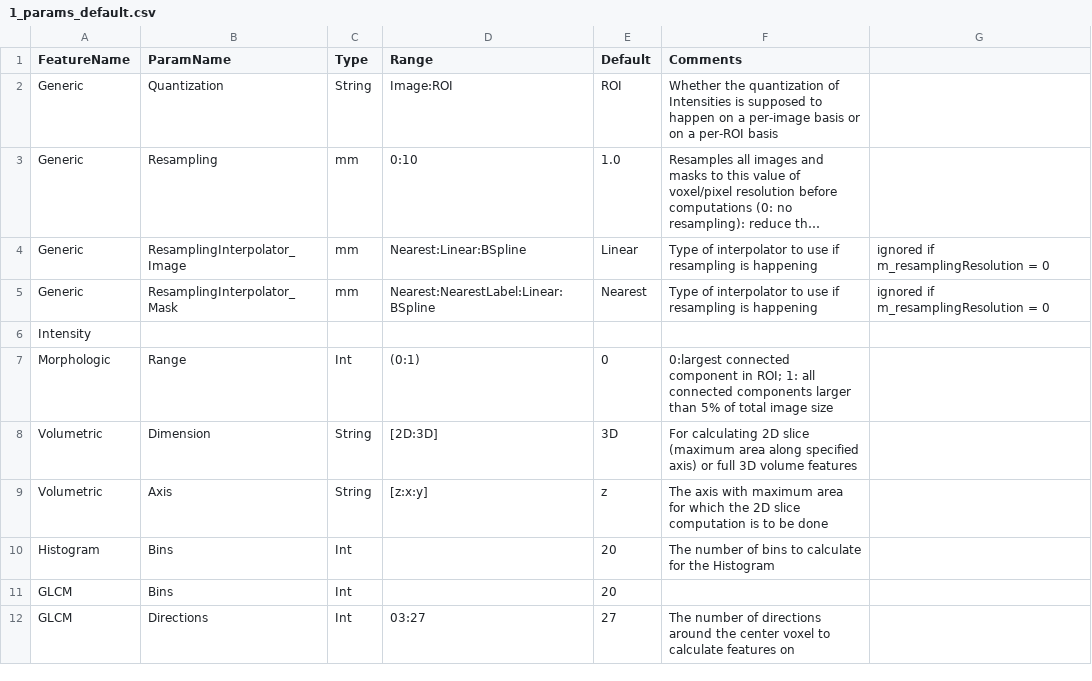
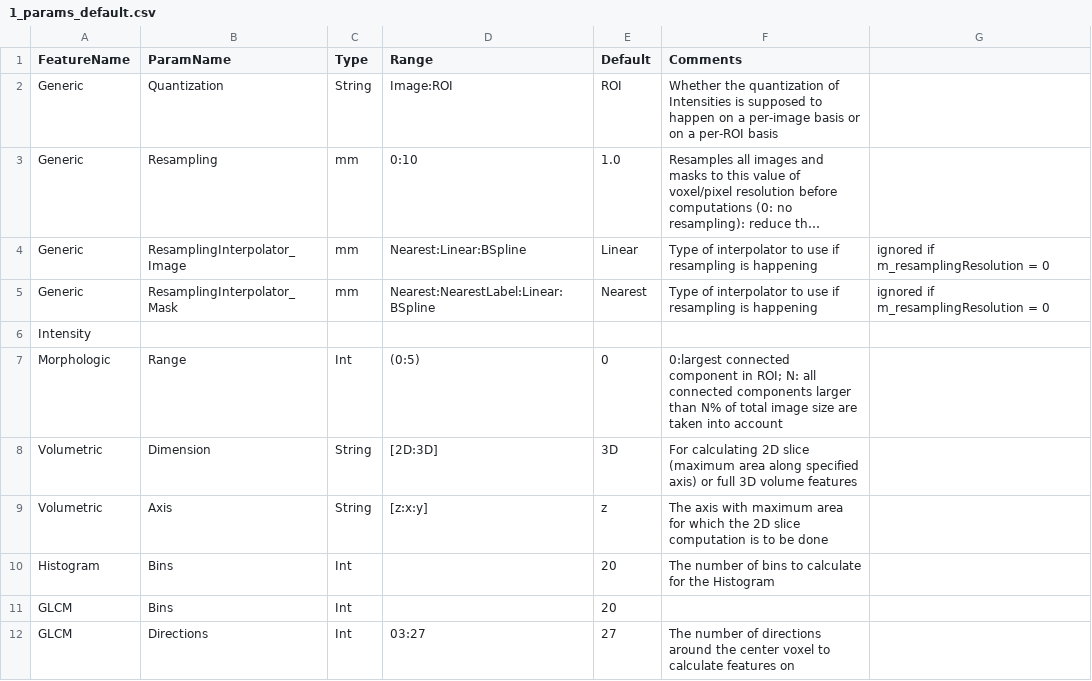
Before and after one commit to CBICA/CaPTk, a CSV file: src/applications/FeatureExtraction/data/1_params_default.csv, drawn as a sheet; only a part is shown; long unchanged cells end in ….

Commit message:
started fixing #599

```diff
--- a/src/applications/FeatureExtraction/data/1_params_default.csv
+++ b/src/applications/FeatureExtraction/data/1_params_default.csv
@@ -6,3 +6,3 @@ Generic,ResamplingInterpolator_Mask,mm,Nearest:NearestLabel:Linear:BSpline,Neare
 Intensity,,,,,
-Morphologic,Range,Int,(0:1),0,0:largest connected component in ROI; 1: all connected components larger than 5% of total image size
+Morphologic,Range,Int,(0:5),0,0:largest connected component in ROI; N: all connected components larger than N% of total image size are taken into account
 Volumetric,Dimension,String,[2D:3D],3D,For calculating 2D slice (maximum area along specified axis) or full 3D volume features
```
